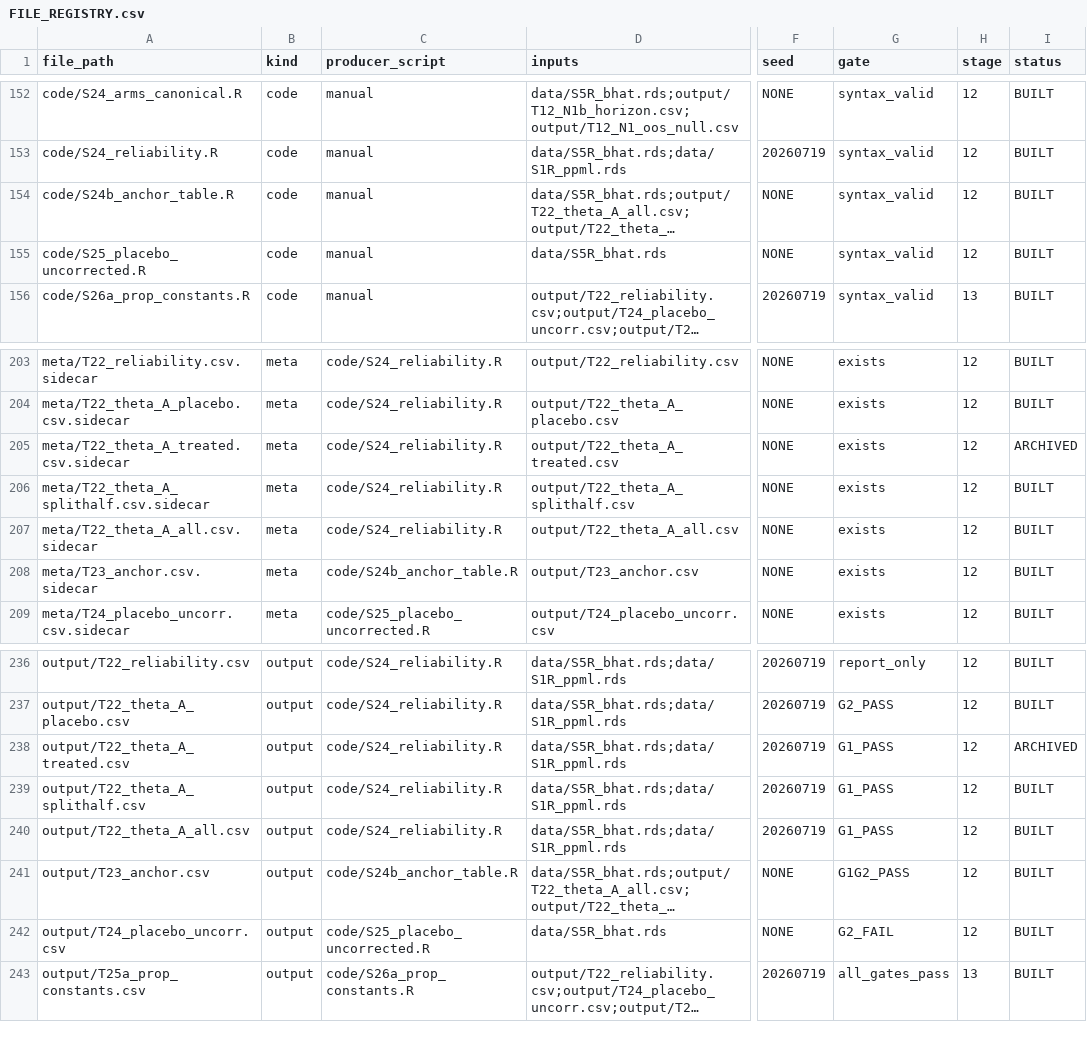
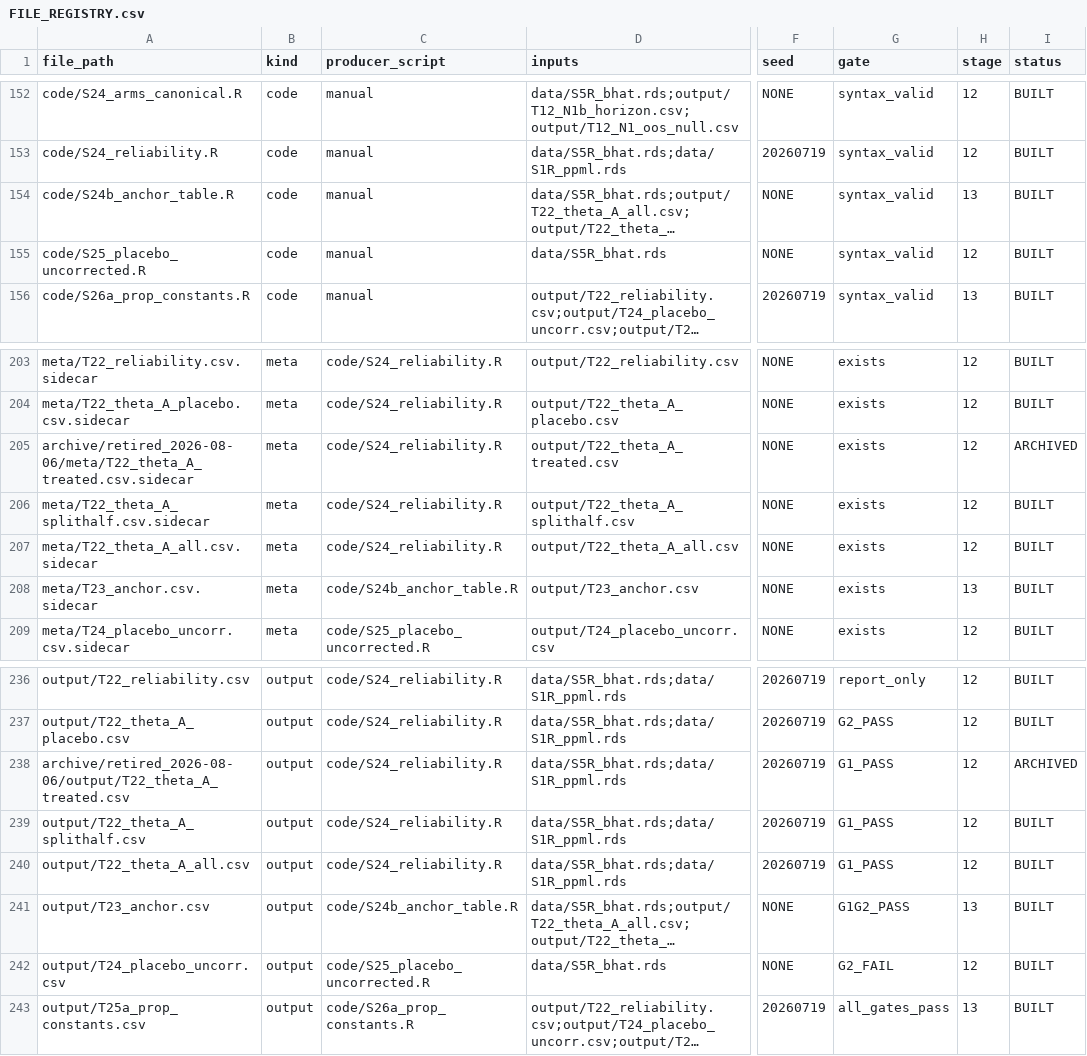
Before and after one commit to SimonBloethner/heterogeneity-rta-effects, a CSV file: meta/FILE_REGISTRY.csv, drawn as a sheet; only a part is shown, gaps mark what is left out; long unchanged cells end in …; the diff names each change by its address in the sheet, - before the commit and + after, or states it on an @@ line.

```diff
--- a/meta/FILE_REGISTRY.csv
+++ b/meta/FILE_REGISTRY.csv
-H154 (stage): 12
+H154 (stage): 13
-A205 (file_path): meta/T22_theta_A_treated.csv.sidecar
+A205 (file_path): archive/retired_2026-08-06/meta/T22_theta_A_treated.csv.sidecar
-H208 (stage): 12
+H208 (stage): 13
-A238 (file_path): output/T22_theta_A_treated.csv
+A238 (file_path): archive/retired_2026-08-06/output/T22_theta_A_treated.csv
-H241 (stage): 12
+H241 (stage): 13
```
Also changed, not shown: 16 other files.
